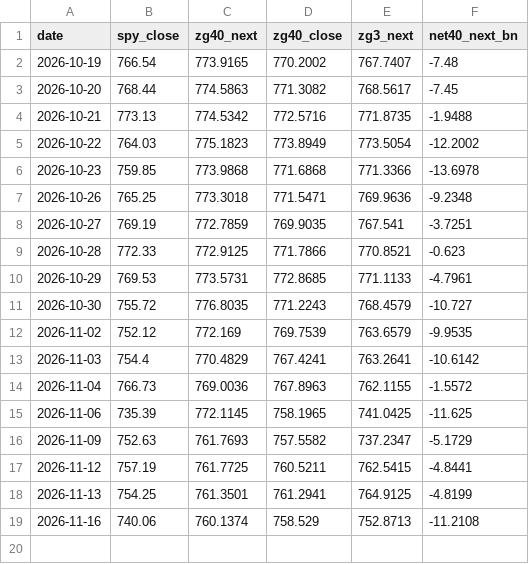
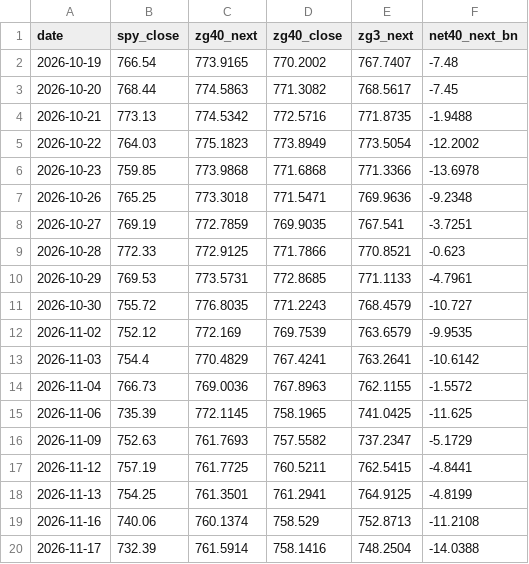
Before and after one commit to fabiolmn17-web/MRS_Dashboard, a CSV file: gamma_shadow.csv, drawn as a sheet.

Commit message:
gamma shadow 2026-11-17

```diff
--- a/gamma_shadow.csv
+++ b/gamma_shadow.csv
@@ -19 +19,2 @@ date,spy_close,zg40_next,zg40_close,zg3_next,net40_next_bn
 2026-11-16,740.06,760.1374,758.529,752.8713,-11.2108
+2026-11-17,732.39,761.5914,758.1416,748.2504,-14.0388
```
